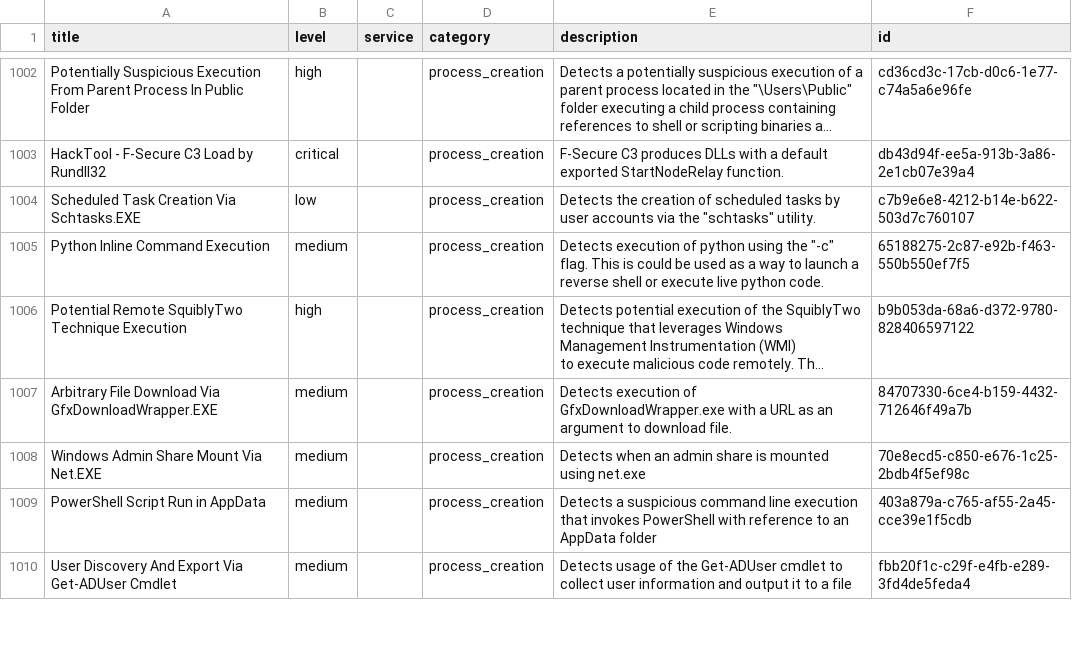
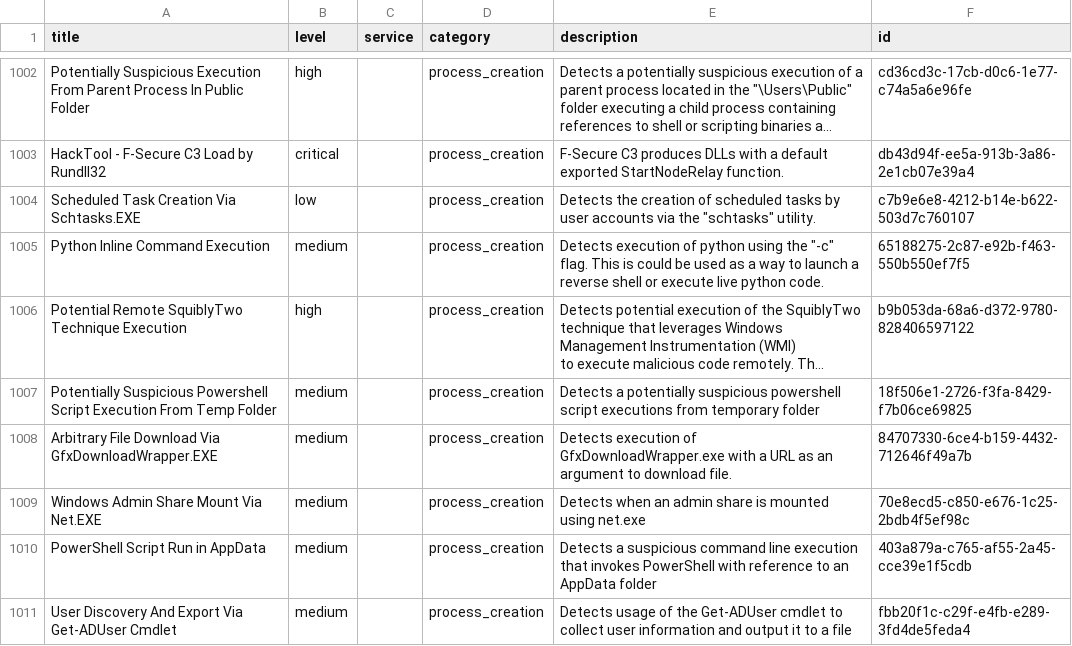
Before and after one commit to Yamato-Security/EventLog-Baseline-Guide, a CSV file: data/Microsoft_Client/UsableRules.csv, drawn as a sheet; only a part is shown, gaps mark what is left out; long unchanged cells end in …; the diff covers the shown part only; the diff names each change by its address in the sheet, - before the commit and + after, or states it on an @@ line.

```diff
--- a/data/Microsoft_Client/UsableRules.csv
+++ b/data/Microsoft_Client/UsableRules.csv
+row 1007: Potentially Suspicious Powershell Script Execution From Temp Folder | medium |  | process_creation | Detects a potentially suspicious powershell script executions from temporary folder | 18f506e1-2726-f3fa-8429-f7b06ce69825
```
Also changed, not shown: 9 added rows, 4 removed rows and 2 edited cells elsewhere in this file, data/Microsoft_Client/UnusableRules.csv, data/Microsoft_Client/WELA-Audit-Result.csv.
